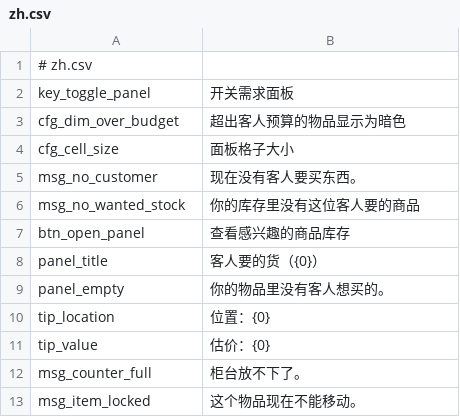
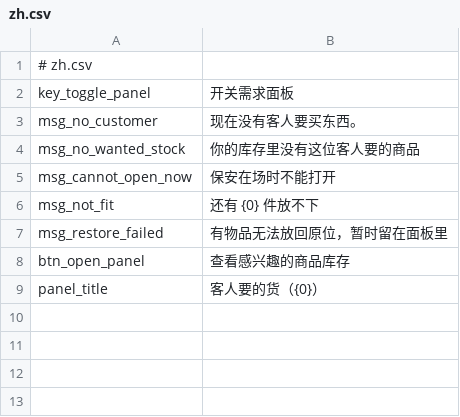
Before and after one commit to 0BlueYan0/probably-stolen-demand-panel, a CSV file: mod/Localization/zh.csv, drawn as a sheet.

Commit message:
feat: replace demand panel with native storage and restore items safely

```diff
--- a/mod/Localization/zh.csv
+++ b/mod/Localization/zh.csv
@@ -2,12 +2,8 @@
 key_toggle_panel,开关需求面板
-cfg_dim_over_budget,超出客人预算的物品显示为暗色
-cfg_cell_size,面板格子大小
 msg_no_customer,现在没有客人要买东西。
 msg_no_wanted_stock,你的库存里没有这位客人要的商品
+msg_cannot_open_now,保安在场时不能打开
+msg_not_fit,还有 {0} 件放不下
+msg_restore_failed,有物品无法放回原位，暂时留在面板里
 btn_open_panel,查看感兴趣的商品库存
 panel_title,客人要的货（{0}）
-panel_empty,你的物品里没有客人想买的。
-tip_location,位置：{0}
-tip_value,估价：{0}
-msg_counter_full,柜台放不下了。
-msg_item_locked,这个物品现在不能移动。
```
Also changed, not shown: mod/Localization/en.csv, 10 other files.
